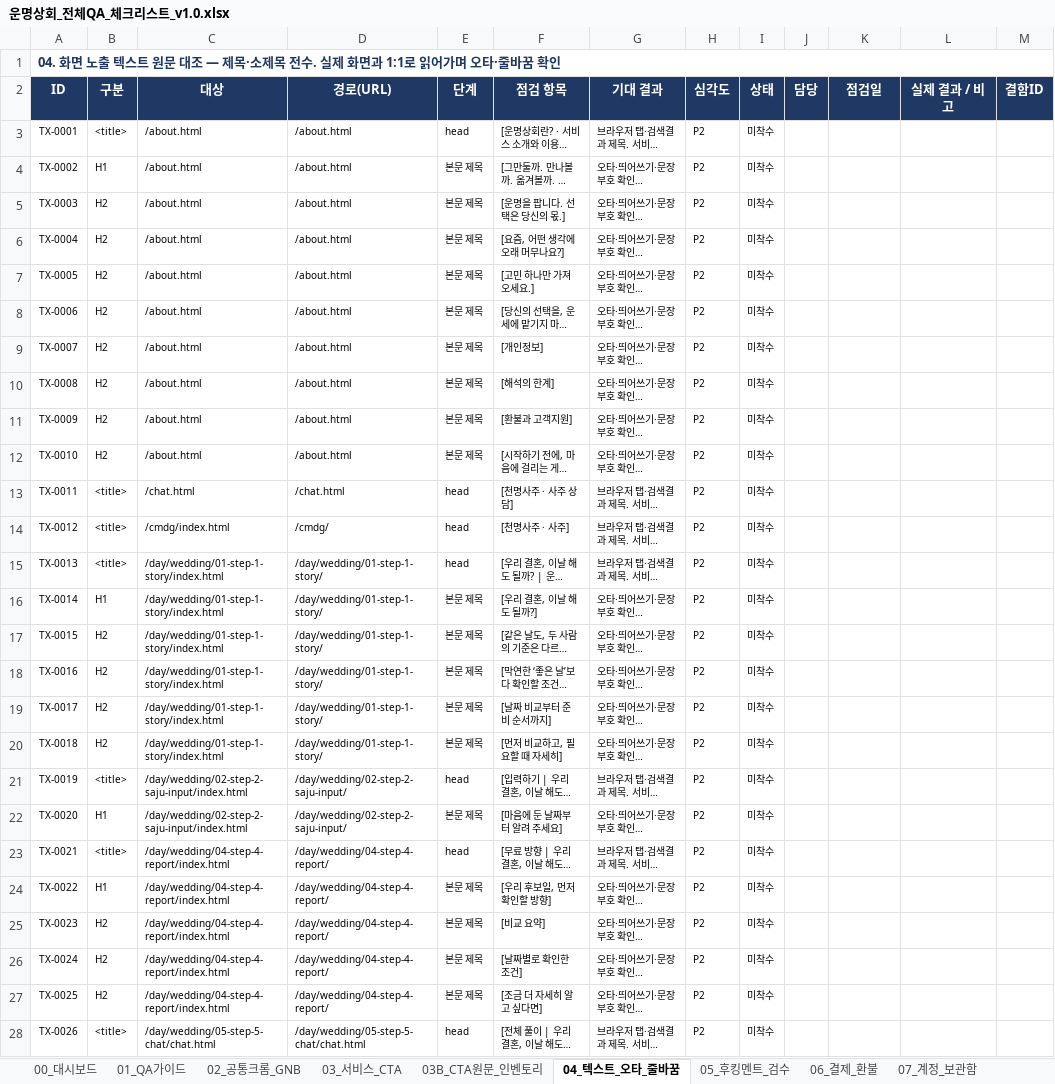
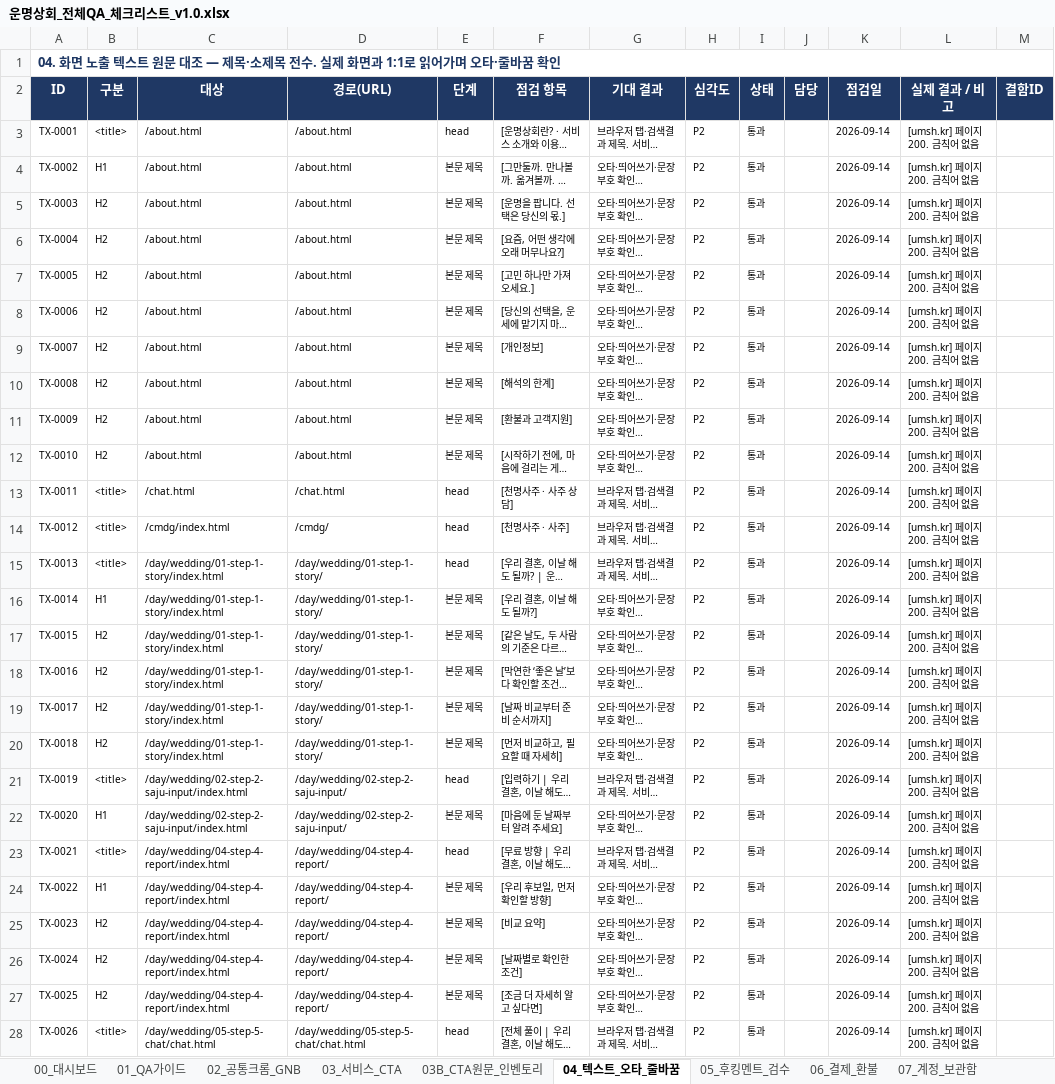
Before and after one commit to axlab-cream/chungi-t, an Excel workbook: docs/qa/운명상회_전체QA_체크리스트_v1.0.xlsx, sheet 04_텍스트_오타_줄바꿈, drawn as a sheet; only a part is shown; long unchanged cells end in …; values as stored, in another font and other column widths than the file's, no borders; conditional formats not drawn; the diff covers the shown part only; the diff names each change by its address in the sheet, - before the commit and + after, or states it on an @@ line.

```diff
--- a/docs/qa/운명상회_전체QA_체크리스트_v1.0.xlsx (sheet 04_텍스트_오타_줄바꿈)
+++ b/docs/qa/운명상회_전체QA_체크리스트_v1.0.xlsx (sheet 04_텍스트_오타_줄바꿈)
-I3:I28 (상태): 미착수
+I3:I28 (상태): 통과
-K3:K28 (점검일): (empty)
+K3:K28 (점검일): 2026-09-14
-L3:L28 (실제 결과 / 비고): (empty)
+L3:L28 (실제 결과 / 비고): [umsh.kr] 페이지 200. 금칙어 없음
```
Also changed, not shown: 1890 edited cells elsewhere in this sheet, sheet 03B_CTA원문_인벤토리, sheet 03_서비스_CTA, sheet 05_후킹멘트_검수, sheet 09_반응형_접근성, sheet 02_공통크롬_GNB, sheet 08_정책_고객센터, 3 more sheets, 1 other file.
